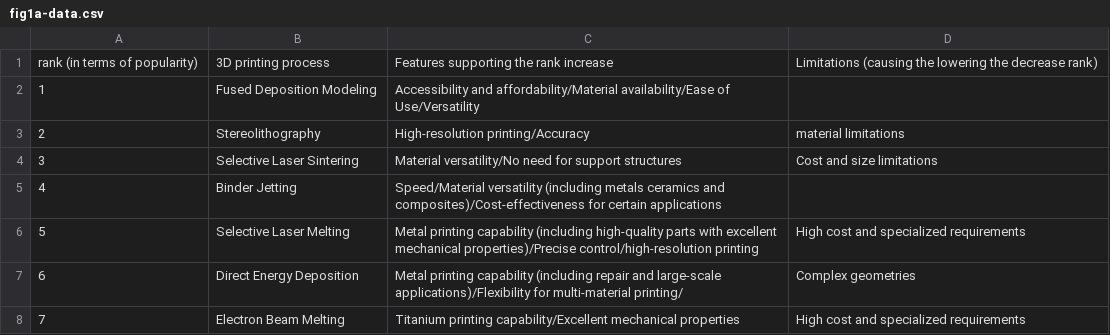
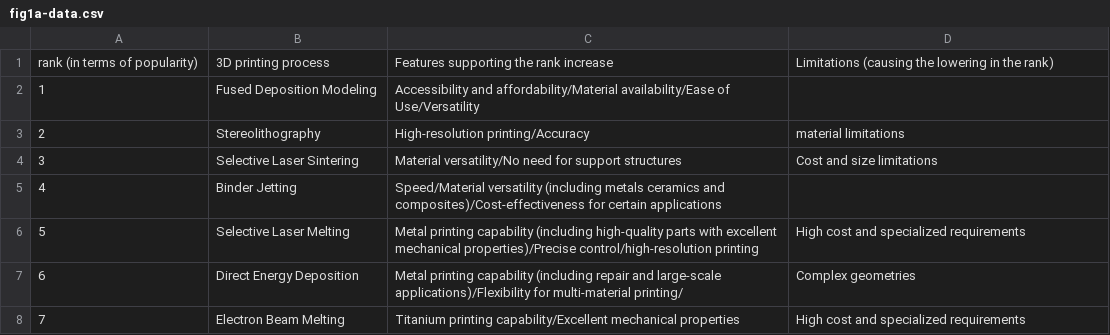
Before and after one commit to anilkunwar/biomedical_devices2023, a CSV file: fig1a-data.csv, drawn as a sheet.

Commit message:
Update fig1a-data.csv

```diff
--- a/fig1a-data.csv
+++ b/fig1a-data.csv
@@ -1,2 +1,2 @@
-rank (in terms of popularity),3D printing process,Features supporting the rank increase,Limitations (causing the lowering the decrease rank),
+rank (in terms of popularity),3D printing process,Features supporting the rank increase,Limitations (causing the lowering in the rank),
 1, Fused Deposition Modeling, Accessibility and affordability/Material availability/Ease of Use/Versatility, ,
```
